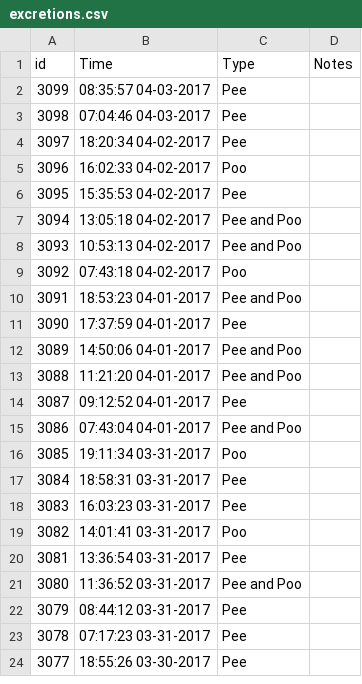
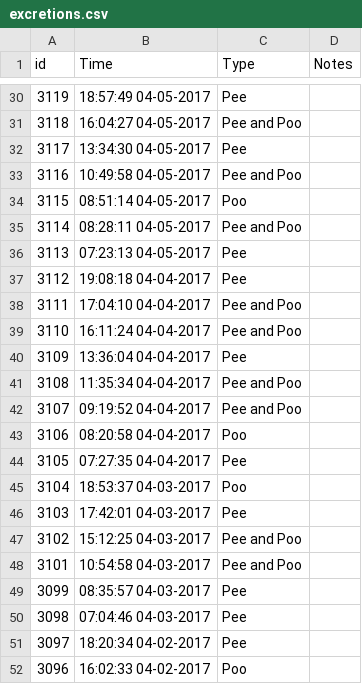
Before and after one commit to canadianveggie/astrid, a CSV file: _data/excretions.csv, drawn as a sheet; only a part is shown, gaps mark what is left out; the shorter side is filled out with more unchanged rows; the diff covers the shown part only.

```diff
--- a/_data/excretions.csv
+++ b/_data/excretions.csv
@@ -2 +30,20 @@ id, Time, Type, Notes
+3119,18:57:49 04-05-2017,Pee,
+3118,16:04:27 04-05-2017,Pee and Poo,
+3117,13:34:30 04-05-2017,Pee,
+3116,10:49:58 04-05-2017,Pee and Poo,
+3115,08:51:14 04-05-2017,Poo,
+3114,08:28:11 04-05-2017,Pee and Poo,
+3113,07:23:13 04-05-2017,Pee,
+3112,19:08:18 04-04-2017,Pee,
+3111,17:04:10 04-04-2017,Pee and Poo,
+3110,16:11:24 04-04-2017,Pee and Poo,
+3109,13:36:04 04-04-2017,Pee,
+3108,11:35:34 04-04-2017,Pee and Poo,
+3107,09:19:52 04-04-2017,Pee and Poo,
+3106,08:20:58 04-04-2017,Poo,
+3105,07:27:35 04-04-2017,Pee,
+3104,18:53:37 04-03-2017,Poo,
+3103,17:42:01 04-03-2017,Pee,
+3102,15:12:25 04-03-2017,Pee and Poo,
+3101,10:54:58 04-03-2017,Pee and Poo,
 3099,08:35:57 04-03-2017,Pee,
```
Also changed, not shown: 28 added rows elsewhere in this file, _data/feeds.csv, _data/growths.csv, 3 other files.
